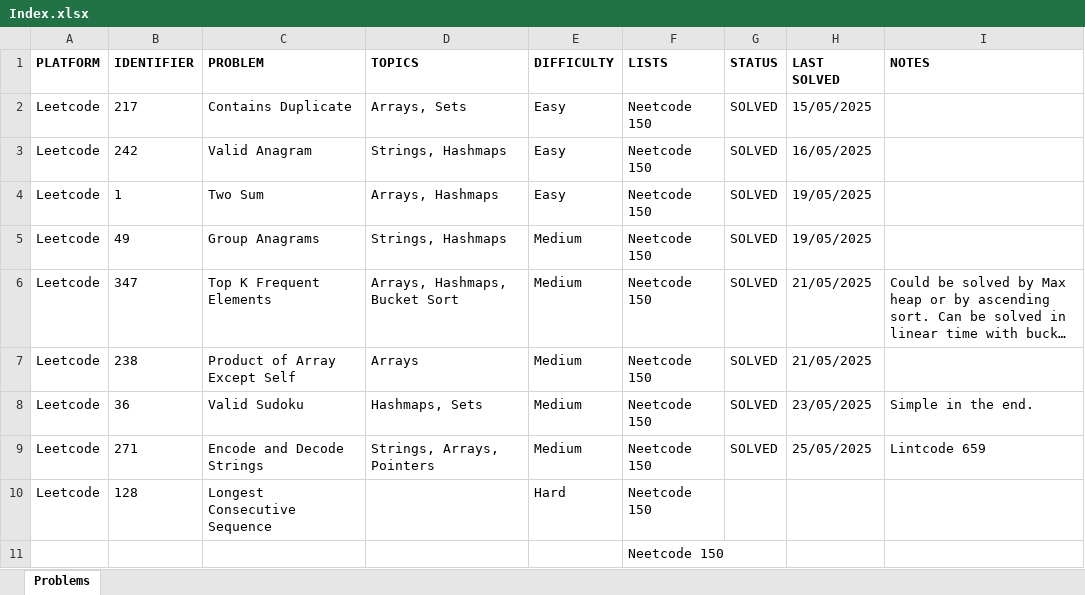
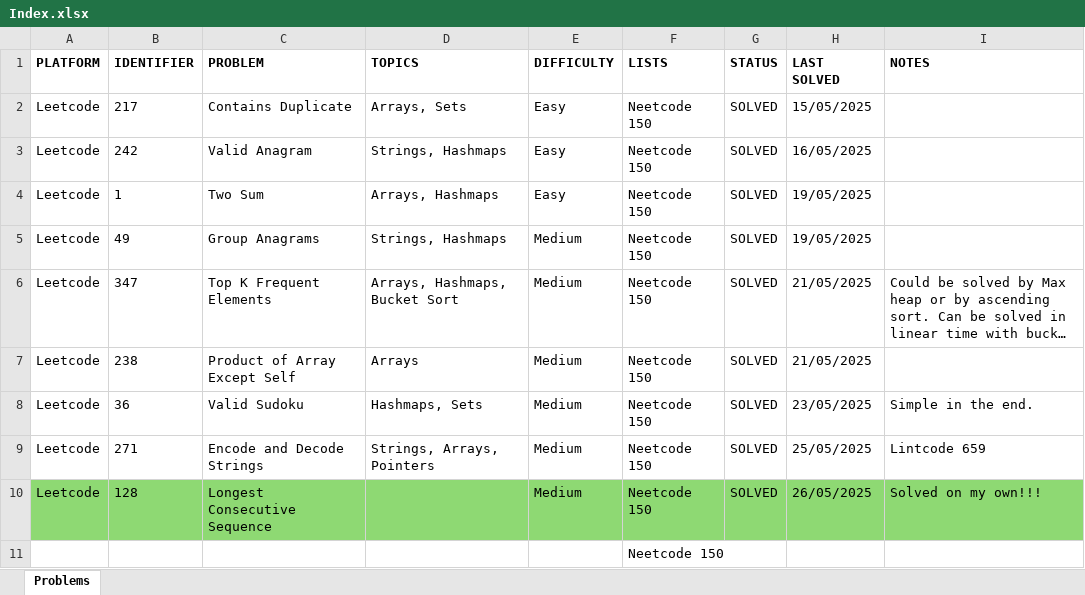
Before and after one commit to rtharris619/ProjectDSA, an Excel workbook: docs/Index.xlsx, sheet Problems, drawn as a sheet; long unchanged cells end in …; values as stored, in another font and other column widths than the file's, no borders; the diff names each change by its address in the sheet, - before the commit and + after, or states it on an @@ line.

Commit message:
another leetcode solved

```diff
--- a/docs/Index.xlsx (sheet Problems)
+++ b/docs/Index.xlsx (sheet Problems)
-A10:I10 fill: none
+A10:I10 fill: #8ED973
-E10 (DIFFICULTY): Hard
+E10 (DIFFICULTY): Medium
-G10 (STATUS): (empty)
+G10 (STATUS): SOLVED
-H10 (LAST SOLVED): (empty)
+H10 (LAST SOLVED): 26/05/2025
-I10 (NOTES): (empty)
+I10 (NOTES): Solved on my own!!!
```
Also changed, not shown: 3 other files.
